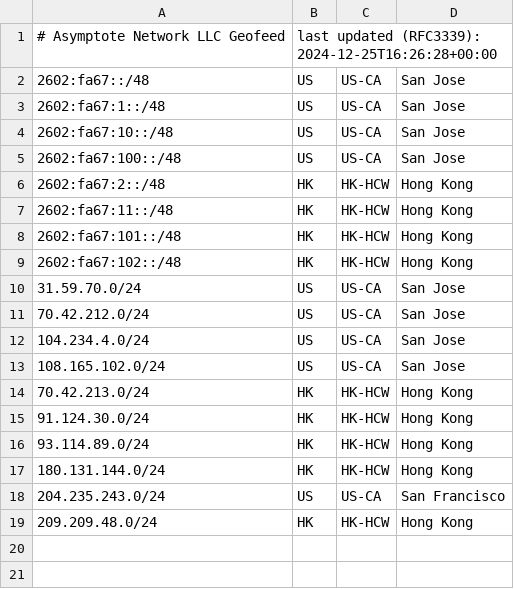
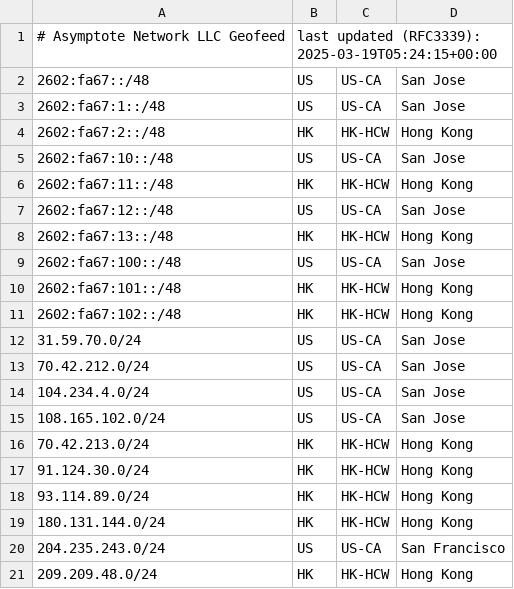
Before and after one commit to SalmonCloud/asymptote.cc_hugo_prebuilt, a CSV file: static/geofeed.csv, drawn as a sheet.

Commit message:
Update geofeed.csv

```diff
--- a/static/geofeed.csv
+++ b/static/geofeed.csv
@@ -1,8 +1,10 @@
-# Asymptote Network LLC Geofeed, last updated (RFC3339): 2024-12-25T16:26:28+00:00
+# Asymptote Network LLC Geofeed, last updated (RFC3339): 2025-03-19T05:24:15+00:00
 2602:fa67::/48,US,US-CA,San Jose,
 2602:fa67:1::/48,US,US-CA,San Jose,
+2602:fa67:2::/48,HK,HK-HCW,"Hong Kong",
 2602:fa67:10::/48,US,US-CA,San Jose,
+2602:fa67:11::/48,HK,HK-HCW,"Hong Kong",
+2602:fa67:12::/48,US,US-CA,San Jose,
+2602:fa67:13::/48,HK,HK-HCW,"Hong Kong",
 2602:fa67:100::/48,US,US-CA,San Jose,
-2602:fa67:2::/48,HK,HK-HCW,"Hong Kong",
-2602:fa67:11::/48,HK,HK-HCW,"Hong Kong",
 2602:fa67:101::/48,HK,HK-HCW,"Hong Kong",
```
